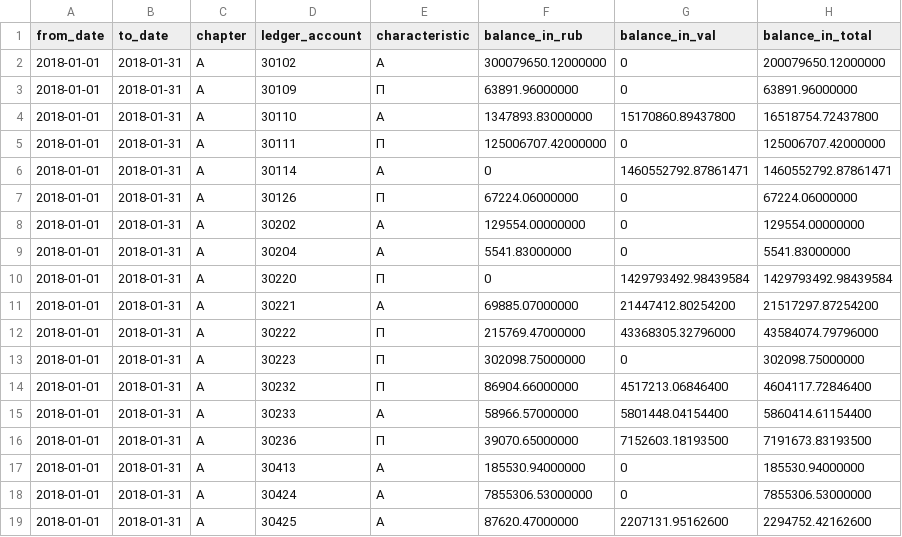
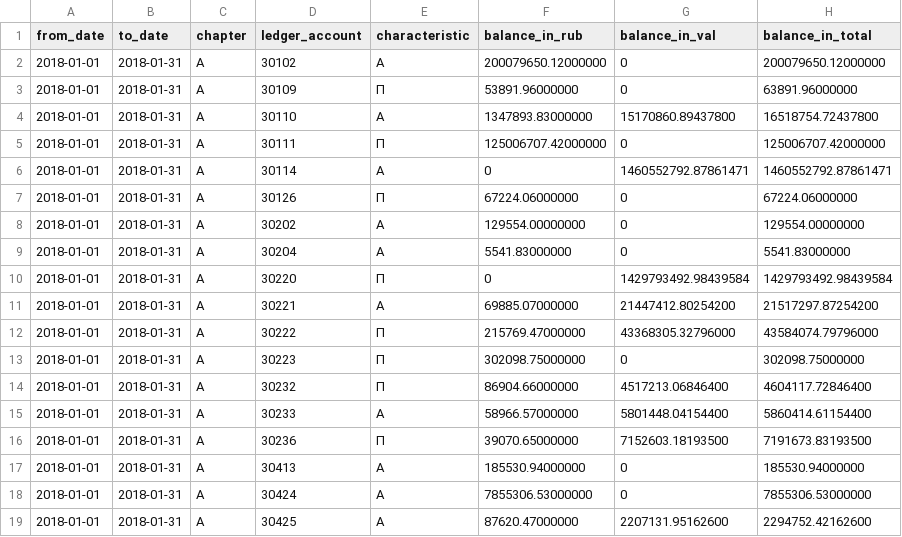
Before and after one commit to epifanovanu/project1, a CSV file: dm_f101_round_f.csv, drawn as a sheet; only a part is shown; the diff names each change by its address in the sheet, - before the commit and + after, or states it on an @@ line.

Commit message:
добавила файл экспорта

```diff
--- a/dm_f101_round_f.csv
+++ b/dm_f101_round_f.csv
-F2 (balance_in_rub): 300079650.12000000
+F2 (balance_in_rub): 200079650.12000000
-F3 (balance_in_rub): 63891.96000000
+F3 (balance_in_rub): 53891.96000000
```
